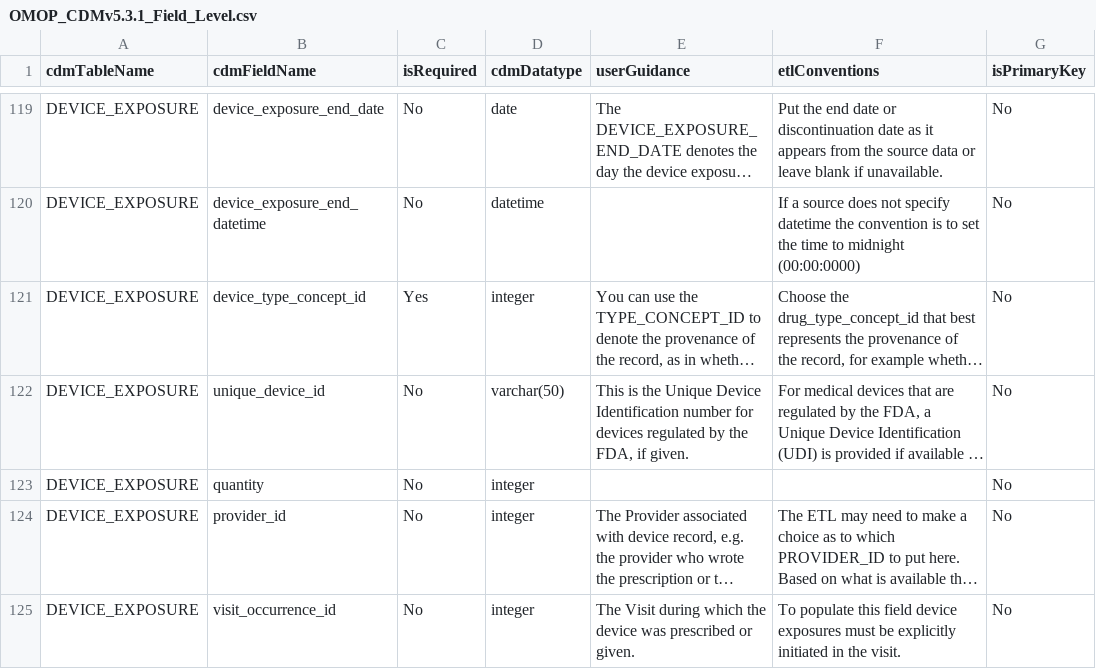
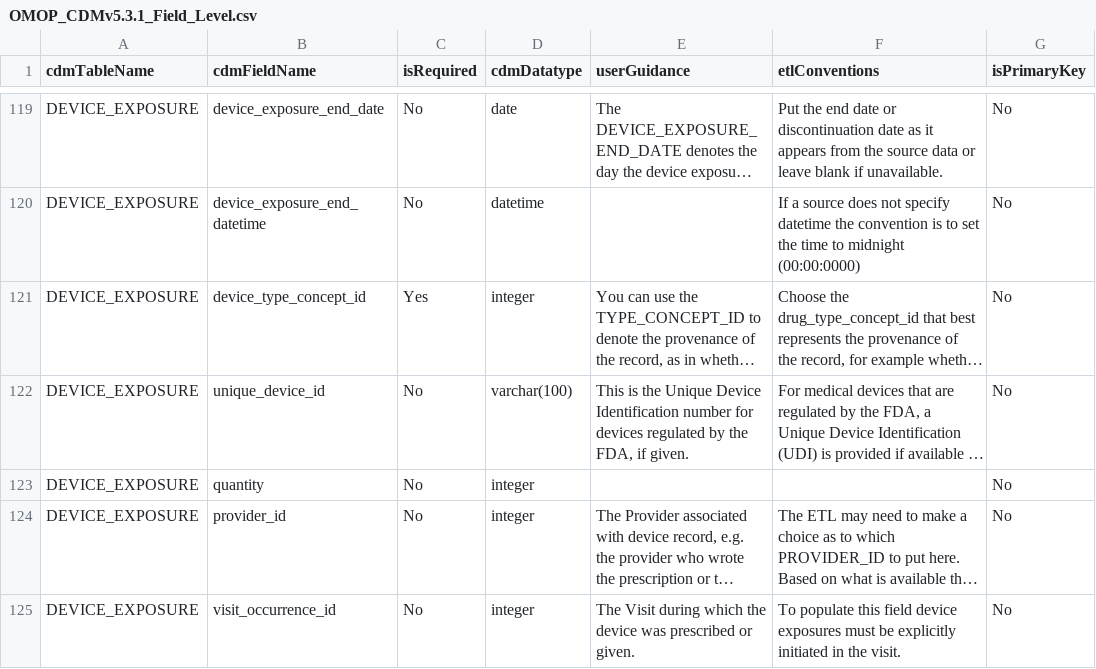
Before and after one commit to OHDSI/CdmDdlBase, a CSV file: inst/csv/OMOP_CDMv5.3.1_Field_Level.csv, drawn as a sheet; only a part is shown, gaps mark what is left out; long unchanged cells end in …; the diff names each change by its address in the sheet, - before the commit and + after, or states it on an @@ line.

Commit message:
Update OMOP_CDMv5.3.1_Field_Level.csv
increased field size for unique_device_id to 100 for compatibility with FDA accredited institution specifications.

```diff
--- a/inst/csv/OMOP_CDMv5.3.1_Field_Level.csv
+++ b/inst/csv/OMOP_CDMv5.3.1_Field_Level.csv
-D122 (cdmDatatype): varchar(50)
+D122 (cdmDatatype): varchar(100)
```
